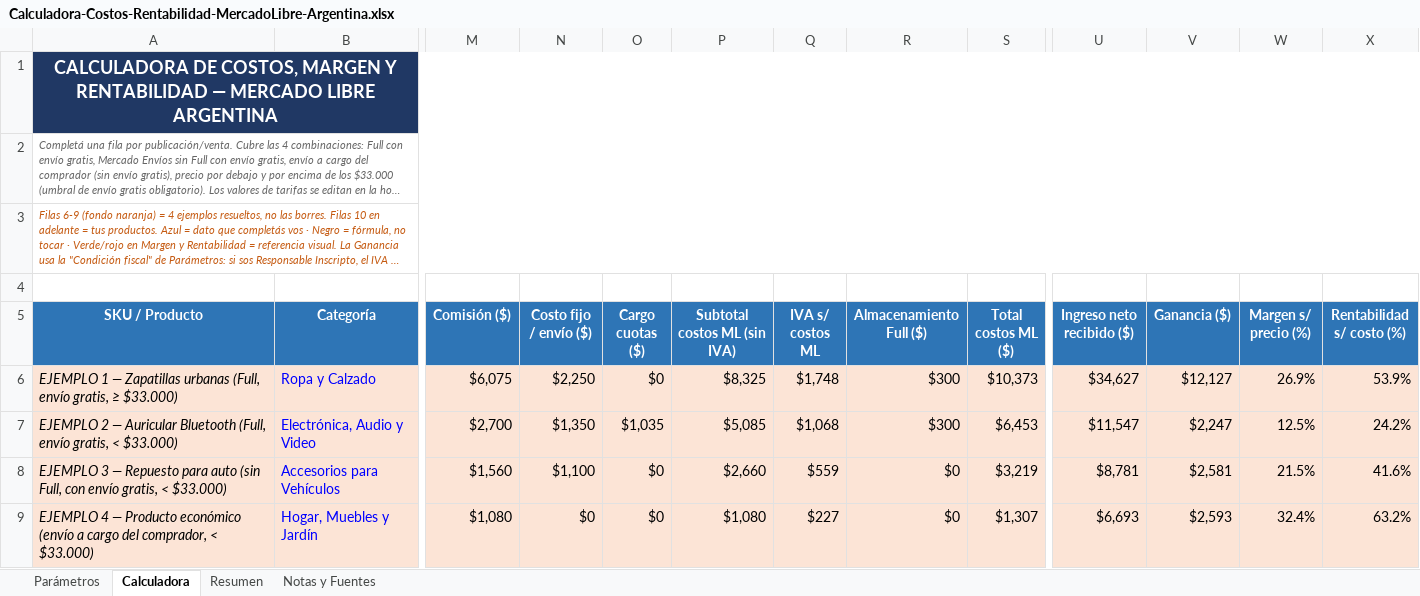
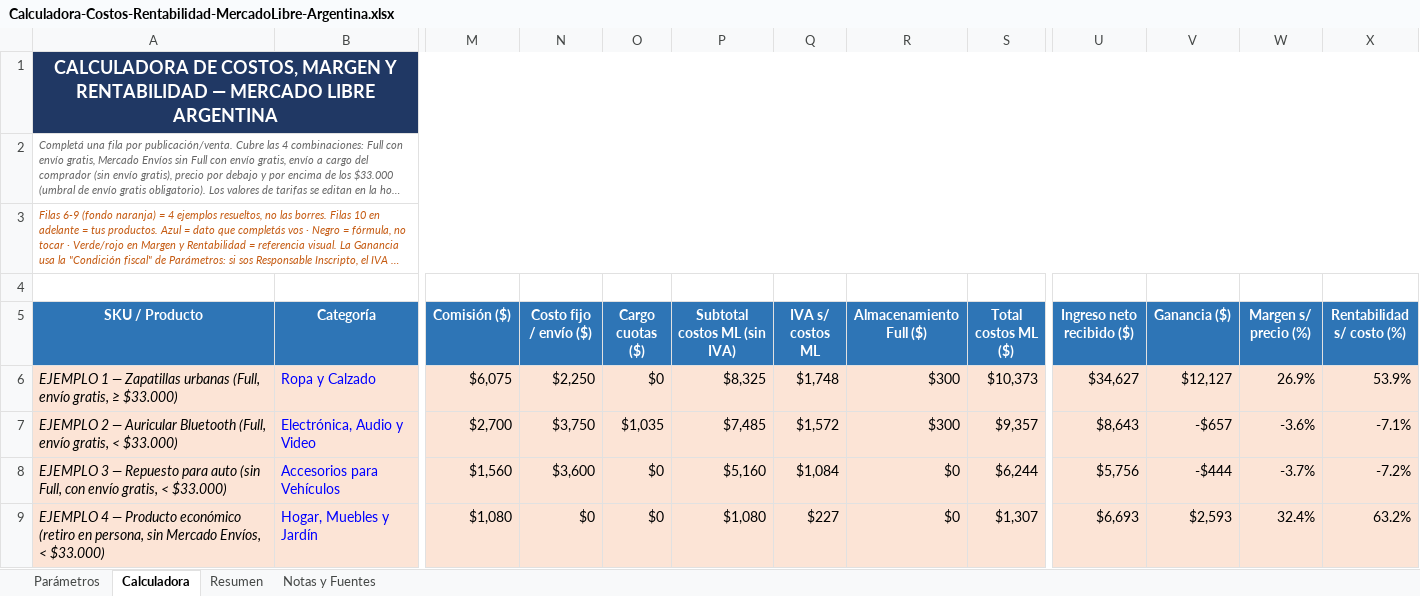
Before and after one commit to ventas-sys/socialflow, an Excel workbook: recursos/Calculadora-Costos-Rentabilidad-MercadoLibre-Argentina.xlsx, sheet Calculadora, drawn as a sheet; only a part is shown, gaps mark what is left out; long unchanged cells end in …; values as stored, in another font and other column widths than the file's, no borders; conditional formats not drawn; the diff names each change by its address in the sheet, - before the commit and + after, or states it on an @@ line.

```diff
--- a/recursos/Calculadora-Costos-Rentabilidad-MercadoLibre-Argentina.xlsx (sheet Calculadora)
+++ b/recursos/Calculadora-Costos-Rentabilidad-MercadoLibre-Argentina.xlsx (sheet Calculadora)
-N7 (Costo fijo / envío ($)): $1,350
+N7 (Costo fijo / envío ($)): $3,750
-P7 (Subtotal costos ML (sin IVA)): $5,085
+P7 (Subtotal costos ML (sin IVA)): $7,485
-Q7 (IVA s/ costos ML): $1,068
+Q7 (IVA s/ costos ML): $1,572
-S7 (Total costos ML ($)): $6,453
+S7 (Total costos ML ($)): $9,357
-U7 (Ingreso neto recibido ($)): $11,547
+U7 (Ingreso neto recibido ($)): $8,643
-V7 (Ganancia ($)): $2,247
+V7 (Ganancia ($)): -$657
-W7 (Margen s/ precio (%)): 12.5%
+W7 (Margen s/ precio (%)): -3.6%
-X7 (Rentabilidad s/ costo (%)): 24.2%
+X7 (Rentabilidad s/ costo (%)): -7.1%
-N8 (Costo fijo / envío ($)): $1,100
+N8 (Costo fijo / envío ($)): $3,600
-P8 (Subtotal costos ML (sin IVA)): $2,660
+P8 (Subtotal costos ML (sin IVA)): $5,160
-Q8 (IVA s/ costos ML): $559
+Q8 (IVA s/ costos ML): $1,084
-S8 (Total costos ML ($)): $3,219
+S8 (Total costos ML ($)): $6,244
-U8 (Ingreso neto recibido ($)): $8,781
+U8 (Ingreso neto recibido ($)): $5,756
-V8 (Ganancia ($)): $2,581
+V8 (Ganancia ($)): -$444
-W8 (Margen s/ precio (%)): 21.5%
+W8 (Margen s/ precio (%)): -3.7%
-X8 (Rentabilidad s/ costo (%)): 41.6%
+X8 (Rentabilidad s/ costo (%)): -7.2%
-A9 (SKU / Producto): …Producto económico (envío a cargo del comprador, < $33.000)
+A9 (SKU / Producto): …Producto económico (retiro en persona, sin Mercado Envíos, < $33.000)
```
Also changed, not shown: sheet Resumen, sheet Parámetros, sheet Notas y Fuentes, formulas that keep their value, 3 other files.
